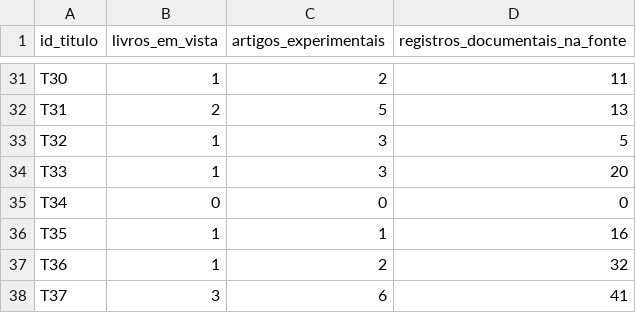
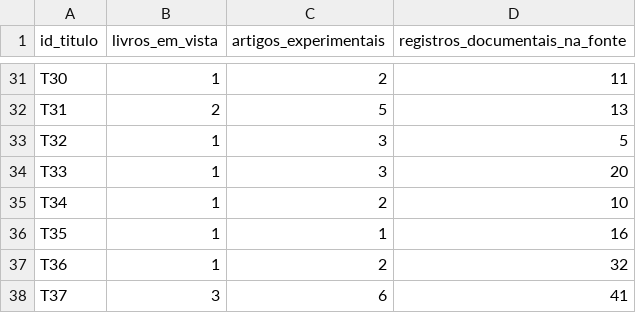
Before and after one commit to raphaelpetta/codigo-legislacao-federal, a CSV file: central/PAINEL_GERADO.csv, drawn as a sheet; only a part is shown, gaps mark what is left out.

```diff
--- a/central/PAINEL_GERADO.csv
+++ b/central/PAINEL_GERADO.csv
@@ -34,3 +34,3 @@ T32,1,3,5
 T33,1,3,20
-T34,0,0,0
+T34,1,2,10
 T35,1,1,16
```
Also changed, not shown: central/01_MATRIZ_AUDITORIA_48_TITULOS_20261015.csv, central/FILA_TRABALHO.csv, 7 other files.
